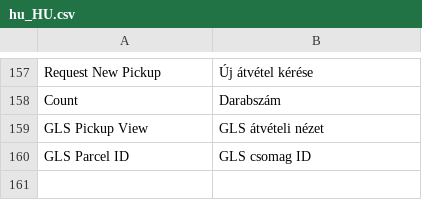
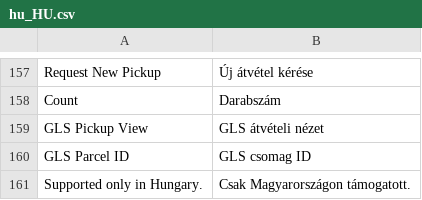
Before and after one commit to Inchoo/gls, a CSV file: i18n/hu_HU.csv, drawn as a sheet; only a part is shown, gaps mark what is left out.

```diff
--- a/i18n/hu_HU.csv
+++ b/i18n/hu_HU.csv
@@ -160 +160,2 @@ Count,"Darabszám"
 "GLS Parcel ID","GLS csomag ID"
+"Supported only in Hungary.","Csak Magyarországon támogatott."
```
Also changed, not shown: i18n/cs_CZ.csv, i18n/hr_HR.csv, 15 other files.
